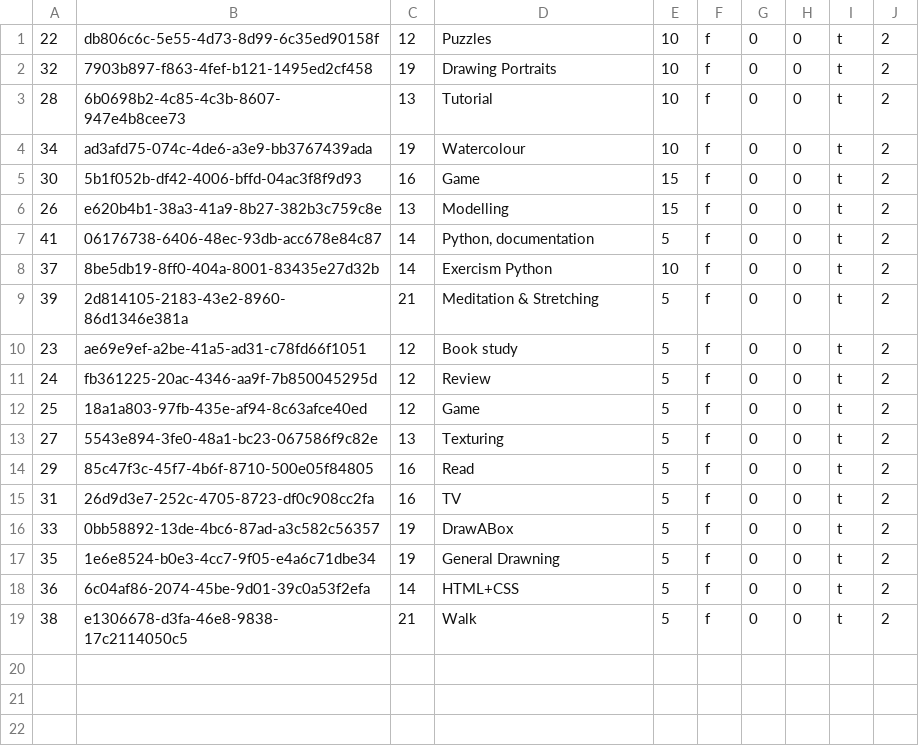
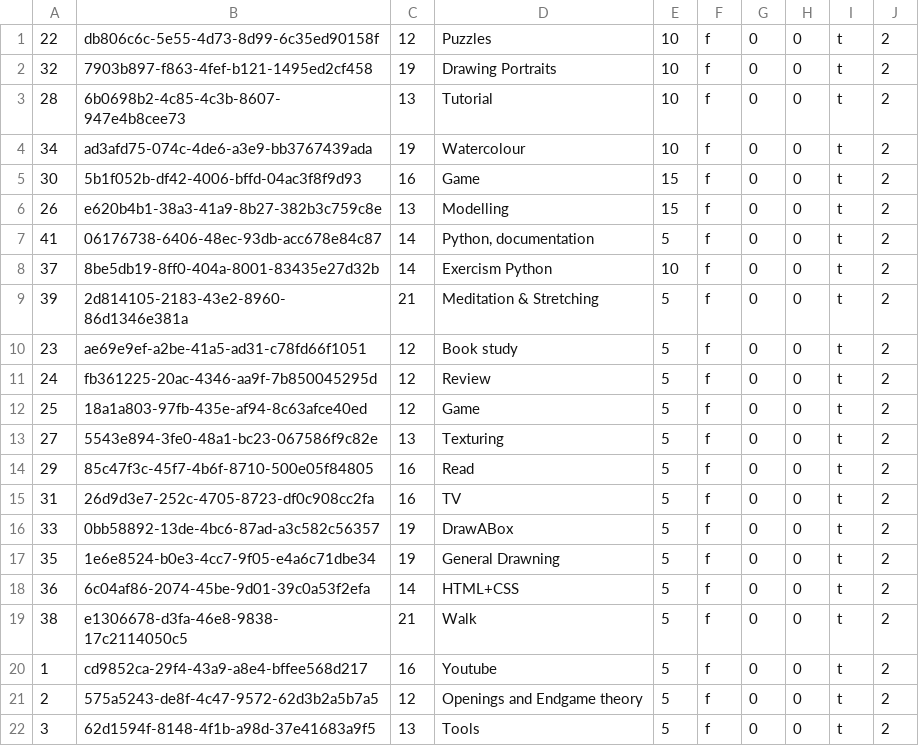
Before and after one commit to Reroob/RollTheDay, a CSV file: databasestuff/subtasktestdata.csv, drawn as a sheet; the diff names each change by its address in the sheet, - before the commit and + after, or states it on an @@ line.

```diff
--- a/databasestuff/subtasktestdata.csv
+++ b/databasestuff/subtasktestdata.csv
+row 20: 1 | cd9852ca-29f4-43a9-a8e4-bffee568d217 | 16 | Youtube | 5 | f | 0 | 0 | t | 2
+row 21: 2 | 575a5243-de8f-4c47-9572-62d3b2a5b7a5 | 12 | Openings and Endgame theory | 5 | f | 0 | 0 | t | 2
+row 22: 3 | 62d1594f-8148-4f1b-a98d-37e41683a9f5 | 13 | Tools | 5 | f | 0 | 0 | t | 2
```
Also changed, not shown: databasestuff/taskcategorytestdata.csv, 6 other files.
